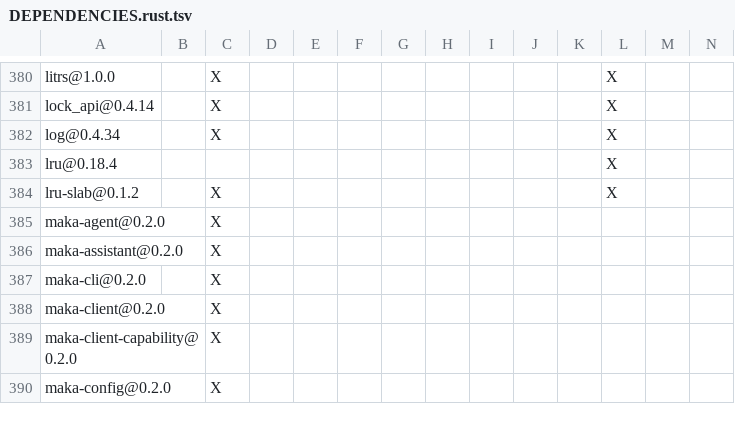
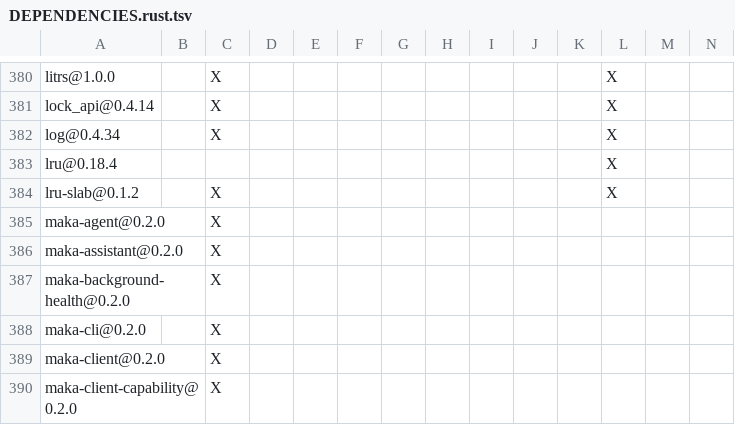
Before and after one commit to Astro-Han/maka-agent, a TSV file: crates/cli/DEPENDENCIES.rust.tsv, drawn as a sheet; only a part is shown, gaps mark what is left out; the shorter side is filled out with more unchanged rows; rows hold the shown columns only; the diff names each change by its address in the sheet, - before the commit and + after, or states it on an @@ line.

```diff
--- a/crates/cli/DEPENDENCIES.rust.tsv
+++ b/crates/cli/DEPENDENCIES.rust.tsv
+row 387: maka-background-health@0.2.0 |  | X
```
Also changed, not shown: 15 other files.
